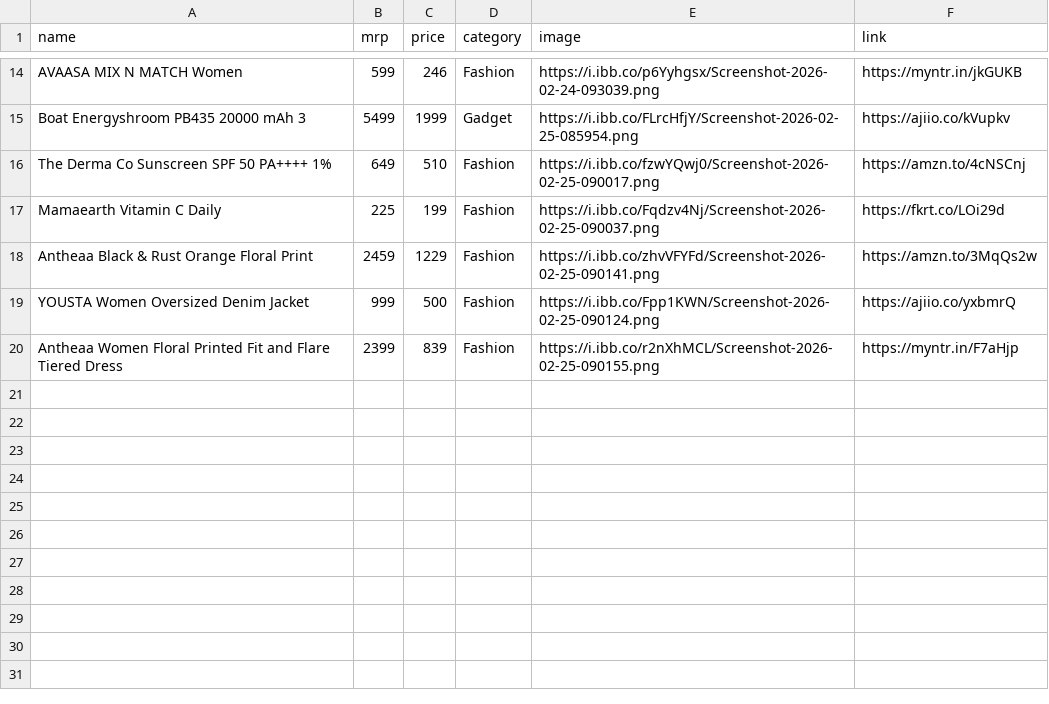
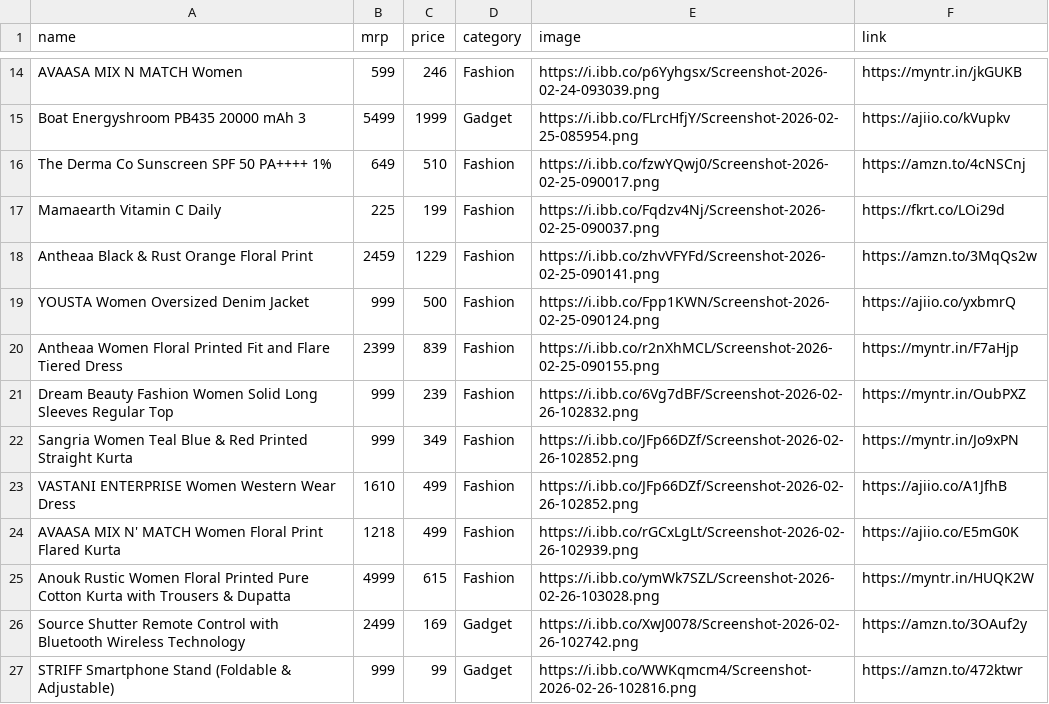
Before and after one commit to Aarif-khan-mohammad/AffliateStore, a CSV file: products.csv, drawn as a sheet; only a part is shown, gaps mark what is left out; the diff names each change by its address in the sheet, - before the commit and + after, or states it on an @@ line.

Commit message:
new prods

```diff
--- a/products.csv
+++ b/products.csv
+row 21: Dream Beauty Fashion Women Solid Long Sleeves Regular Top | 999 | 239 | Fashion | https://i.ibb.co/6Vg7dBF/Screenshot-2026-02-26-102832.png | https://myntr.in/OubPXZ
+row 22: Sangria Women Teal Blue & Red Printed Straight Kurta | 999 | 349 | Fashion | https://i.ibb.co/JFp66DZf/Screenshot-2026-02-26-102852.png | https://myntr.in/Jo9xPN
+row 23: VASTANI ENTERPRISE Women Western Wear Dress | 1610 | 499 | Fashion | https://i.ibb.co/JFp66DZf/Screenshot-2026-02-26-102852.png | https://ajiio.co/A1JfhB
+row 24: AVAASA MIX N' MATCH Women Floral Print Flared Kurta | 1218 | 499 | Fashion | https://i.ibb.co/rGCxLgLt/Screenshot-2026-02-26-102939.png | https://ajiio.co/E5mG0K
+row 25: Anouk Rustic Women Floral Printed Pure Cotton Kurta with Trousers & Dupatta | 4999 | 615 | Fashion | https://i.ibb.co/ymWk7SZL/Screenshot-2026-02-26-103028.png | https://myntr.in/HUQK2W
+row 26: Source Shutter Remote Control with Bluetooth Wireless Technology | 2499 | 169 | Gadget | https://i.ibb.co/XwJ0078/Screenshot-2026-02-26-102742.png | https://amzn.to/3OAuf2y
+row 27: STRIFF Smartphone Stand (Foldable & Adjustable) | 999 | 99 | Gadget | https://i.ibb.co/WWKqmcm4/Screenshot-2026-02-26-102816.png | https://amzn.to/472ktwr
```
